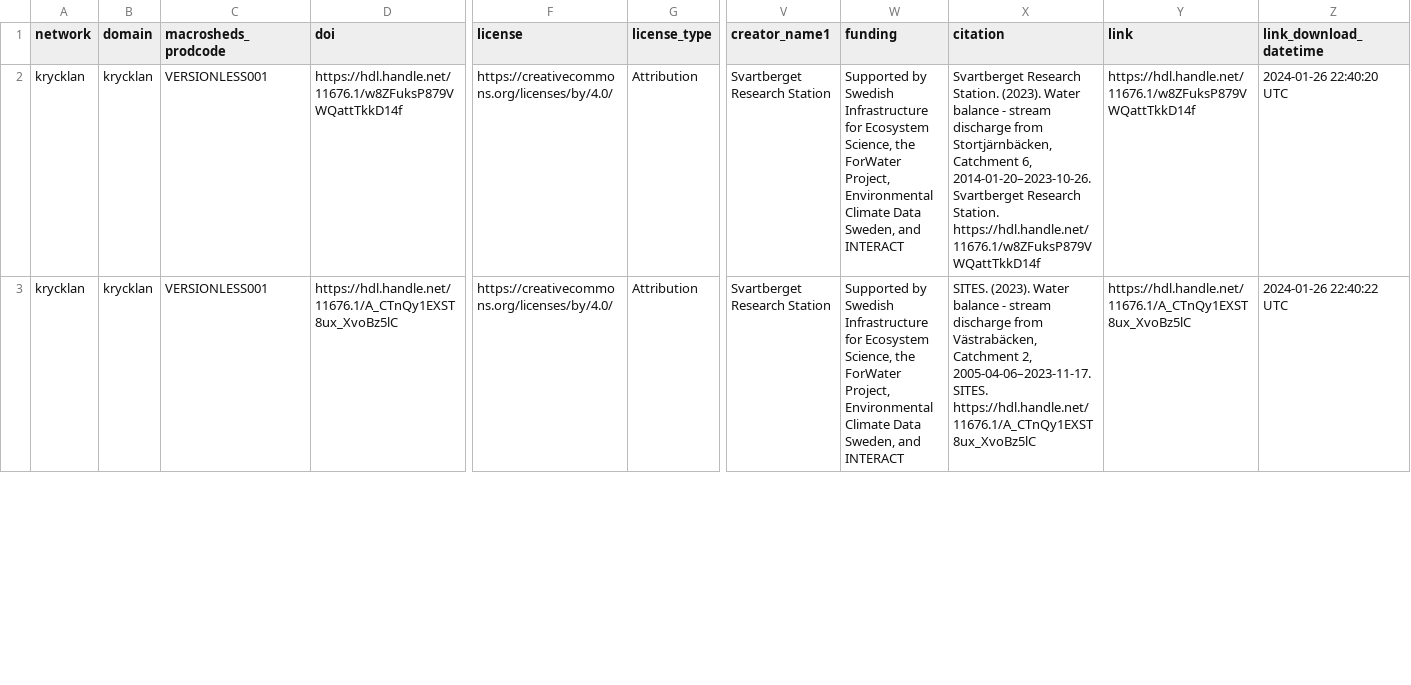
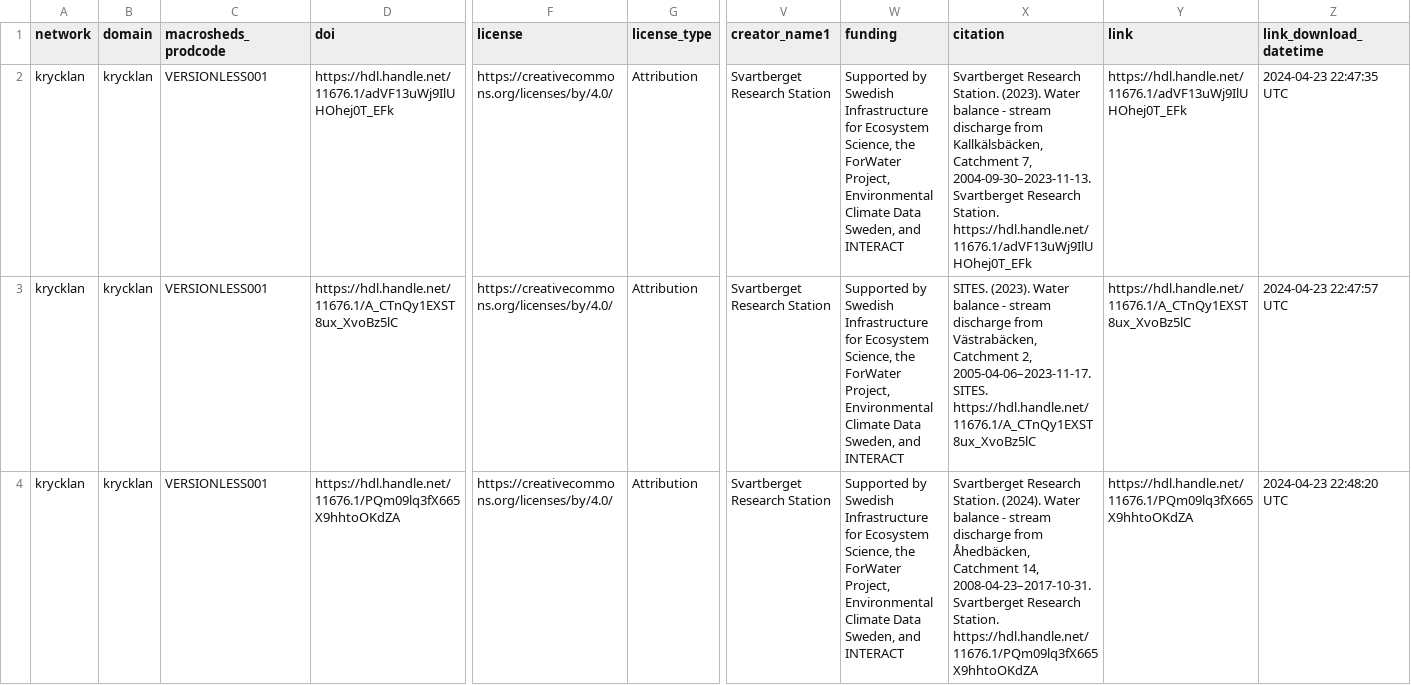
Before and after one commit to MacroSHEDS/data_processing, a CSV file: src/krycklan/krycklan/provenance_collections/discharge.csv, drawn as a sheet; only a part is shown, gaps mark what is left out; rows hold the shown columns only; the diff covers the shown part only; the diff names each change by its address in the sheet, - before the commit and + after, or states it on an @@ line.

Commit message:
working on krycklan again

```diff
--- a/src/krycklan/krycklan/provenance_collections/discharge.csv
+++ b/src/krycklan/krycklan/provenance_collections/discharge.csv
-D2 (doi): https://hdl.handle.net/11676.1/w8ZFuksP879VWQattTkkD14f
+D2 (doi): https://hdl.handle.net/11676.1/adVF13uWj9IlUHOhej0T_EFk
-X2 (citation): …discharge from Stortjärnbäcken, Catchment 6, 2014-01-20–2023-10-26. Svartberget Research Station. https://hdl.handle.net/11676.1/w8ZFuksP879VWQattTkkD14f
+X2 (citation): …discharge from Kallkälsbäcken, Catchment 7, 2004-09-30–2023-11-13. Svartberget Research Station. https://hdl.handle.net/11676.1/adVF13uWj9IlUHOhej0T_EFk
-Y2 (link): https://hdl.handle.net/11676.1/w8ZFuksP879VWQattTkkD14f
+Y2 (link): https://hdl.handle.net/11676.1/adVF13uWj9IlUHOhej0T_EFk
-Z2 (link_download_datetime): 2024-01-26 22:40:20 UTC
+Z2 (link_download_datetime): 2024-04-23 22:47:35 UTC
-Z3 (link_download_datetime): 2024-01-26 22:40:22 UTC
+Z3 (link_download_datetime): 2024-04-23 22:47:57 UTC
+row 4: krycklan | krycklan | VERSIONLESS001 | https://hdl.handle.net/11676.1/PQm09lq3fX665X9hhtoOKdZA | https://creativecommons.org/licenses/by/4.0/ | Attribution | Svartberget Research Station | Supported by Swedish Infrastructure for Ecosystem Science, the ForWater Project, Environmental Climate Data Sweden, and INTERACT | Svartberget Research Station. (2024). Water balance - stream discharge from Åhedbäcken, Catchment 14, 2008-04-23–2017-10-31. Svartberget Research Station. https://hdl.handle.net/11676.1/PQm09lq3fX665X9hhtoOKdZA | https://hdl.handle.net/11676.1/PQm09lq3fX665X9hhtoOKdZA | 2024-04-23 22:48:20 UTC
```
Also changed, not shown: 5 added rows and 6 edited cells elsewhere in this file, src/krycklan/krycklan/file_object_collections/discharge.csv, src/lter/luquillo/products.csv, 9 other files.
